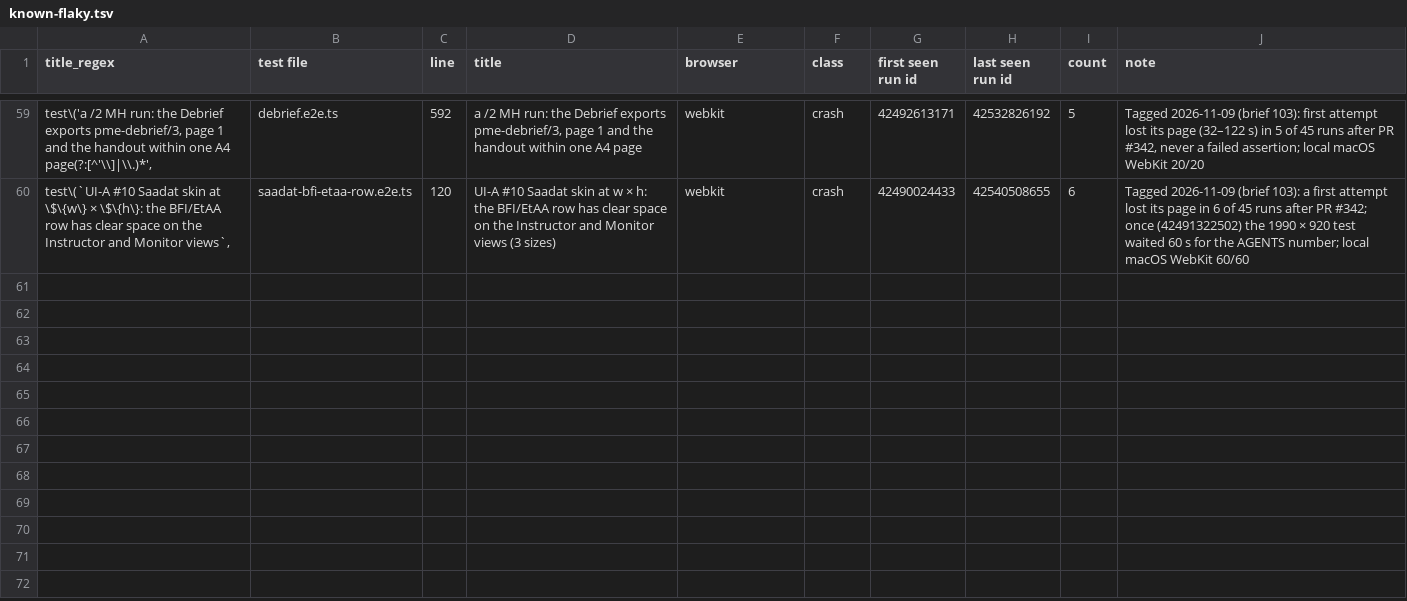
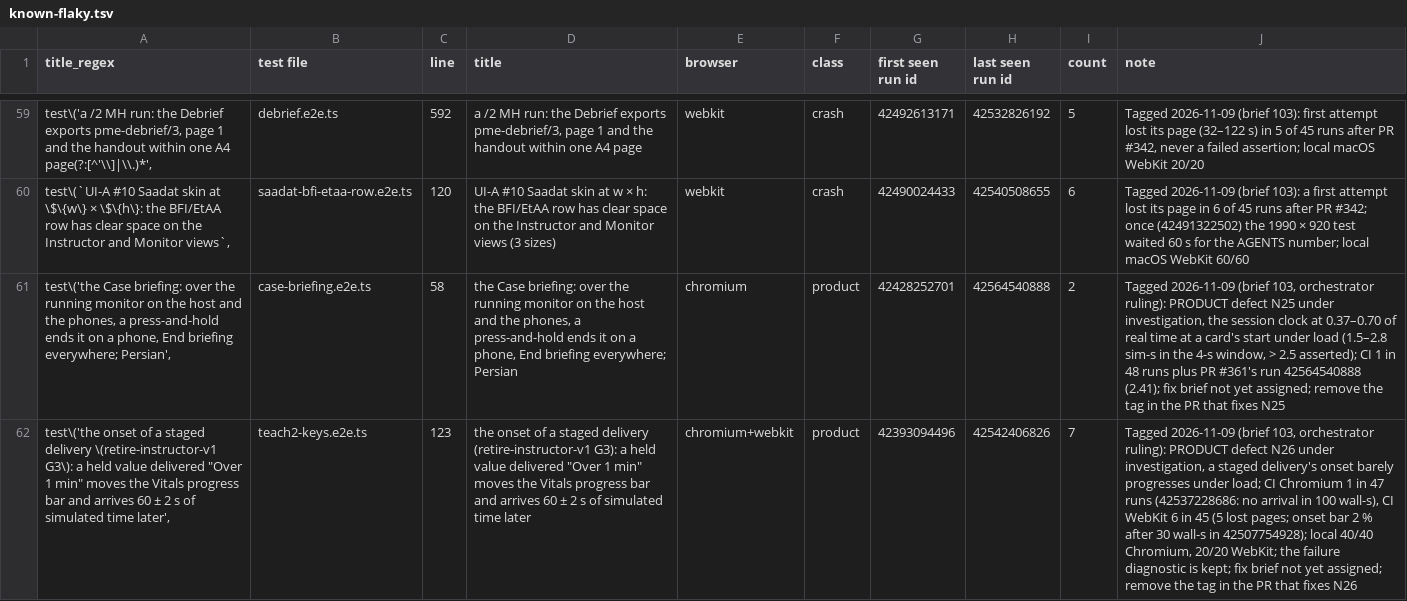
Before and after one commit to samhv-dev/patient-monitor-engine, a TSV file: docs/gates/stage-14/known-flaky.tsv, drawn as a sheet; only a part is shown, gaps mark what is left out; the diff names each change by its address in the sheet, - before the commit and + after, or states it on an @@ line.

```diff
--- a/docs/gates/stage-14/known-flaky.tsv
+++ b/docs/gates/stage-14/known-flaky.tsv
+row 61: test\('the Case briefing: over the running monitor on the host and the phones, a press-and-hold ends it on a phone, End briefing everywhere; Persian', | case-briefing.e2e.ts | 58 | the Case briefing: over the running monitor on the host and the phones, a press-and-hold ends it on a phone, End briefing everywhere; Persian | chromium | product | 42428252701 | 42564540888 | 2 | Tagged 2026-11-09 (brief 103, orchestrator ruling): PRODUCT defect N25 under investigation, the session clock at 0.37–0.70 of real time at a card's start under load (1.5–2.8 sim-s in the 4-s window, > 2.5 asserted); CI 1 in 48 runs plus PR #361's run 42564540888 (2.41); fix brief not yet assigned; remove the tag in the PR that fixes N25
+row 62: test\('the onset of a staged delivery \(retire-instructor-v1 G3\): a held value delivered "Over 1 min" moves the Vitals progress bar and arrives 60 ± 2 s of simulated time later', | teach2-keys.e2e.ts | 123 | the onset of a staged delivery (retire-instructor-v1 G3): a held value delivered "Over 1 min" moves the Vitals progress bar and arrives 60 ± 2 s of simulated time later | chromium+webkit | product | 42393094496 | 42542406826 | 7 | Tagged 2026-11-09 (brief 103, orchestrator ruling): PRODUCT defect N26 under investigation, a staged delivery's onset barely progresses under load; CI Chromium 1 in 47 runs (42537228686: no arrival in 100 wall-s), CI WebKit 6 in 45 (5 lost pages; onset bar 2 % after 30 wall-s in 42507754928); local 40/40 Chromium, 20/20 WebKit; the failure diagnostic is kept; fix brief not yet assigned; remove the tag in the PR that fixes N26
```
Also changed, not shown: 3 other files.
